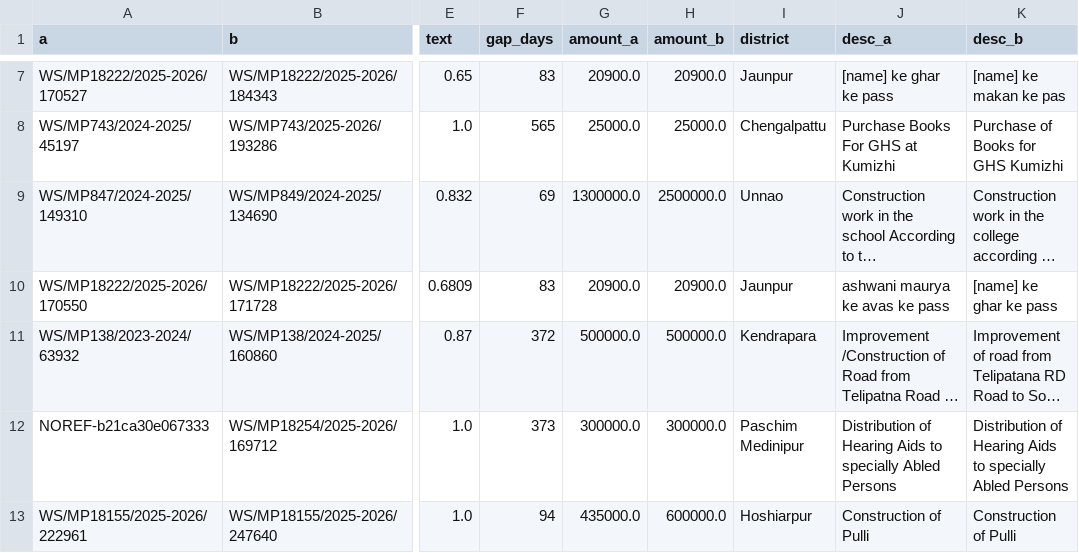
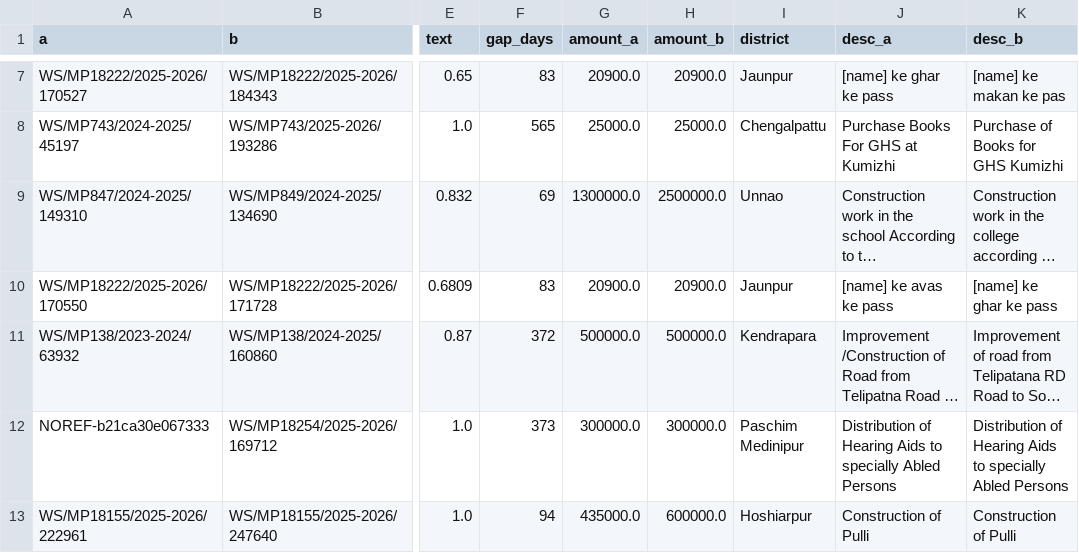
Before and after one commit to AdityaMore776/NidhiNetra, a CSV file: data/trial/results/dup_split_v2_pairs_test2.csv, drawn as a sheet; only a part is shown, gaps mark what is left out; long unchanged cells end in …; the diff names each change by its address in the sheet, - before the commit and + after, or states it on an @@ line.

```diff
--- a/data/trial/results/dup_split_v2_pairs_test2.csv
+++ b/data/trial/results/dup_split_v2_pairs_test2.csv
-J10 (desc_a): ashwani maurya ke avas ke pass
+J10 (desc_a): [name] ke avas ke pass
```
Also changed, not shown: data/trial/results/dashboard_agents2_codes.csv, data/trial/results/dashboard_agents3_codes.csv, 12 other files.
